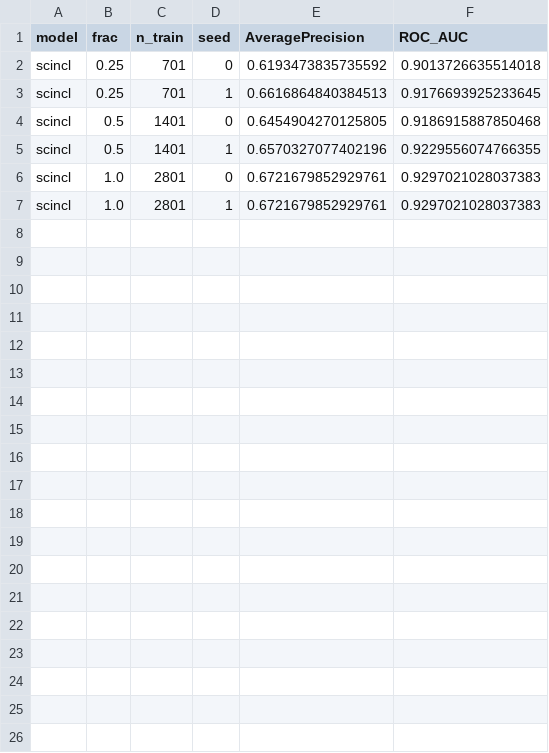
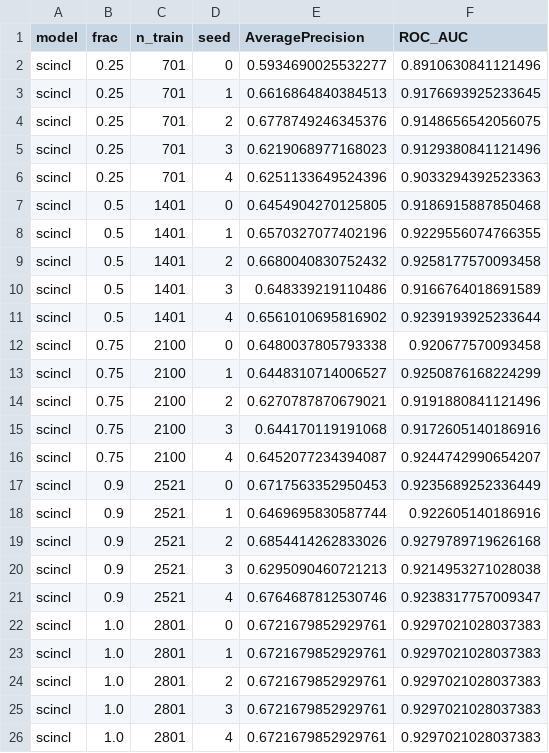
Before and after one commit to destiny-evidence/impact-case-1, a CSV file: data/models/testing/inout/results/learning_curve_scincl.csv, drawn as a sheet.

```diff
--- a/data/models/testing/inout/results/learning_curve_scincl.csv
+++ b/data/models/testing/inout/results/learning_curve_scincl.csv
@@ -1,7 +1,26 @@
 model,frac,n_train,seed,AveragePrecision,ROC_AUC
-scincl,0.25,701,0,0.6193473835735592,0.9013726635514018
+scincl,0.25,701,0,0.5934690025532277,0.8910630841121496
 scincl,0.25,701,1,0.6616864840384513,0.9176693925233645
+scincl,0.25,701,2,0.6778749246345376,0.9148656542056075
+scincl,0.25,701,3,0.6219068977168023,0.9129380841121496
+scincl,0.25,701,4,0.6251133649524396,0.9033294392523363
 scincl,0.5,1401,0,0.6454904270125805,0.9186915887850468
 scincl,0.5,1401,1,0.6570327077402196,0.9229556074766355
+scincl,0.5,1401,2,0.6680040830752432,0.9258177570093458
+scincl,0.5,1401,3,0.648339219110486,0.9166764018691589
+scincl,0.5,1401,4,0.6561010695816902,0.9239193925233644
+scincl,0.75,2100,0,0.6480037805793338,0.920677570093458
+scincl,0.75,2100,1,0.6448310714006527,0.9250876168224299
+scincl,0.75,2100,2,0.6270787870679021,0.9191880841121496
+scincl,0.75,2100,3,0.644170119191068,0.9172605140186916
+scincl,0.75,2100,4,0.6452077234394087,0.9244742990654207
+scincl,0.9,2521,0,0.6717563352950453,0.9235689252336449
+scincl,0.9,2521,1,0.6469695830587744,0.922605140186916
+scincl,0.9,2521,2,0.6854414262833026,0.9279789719626168
+scincl,0.9,2521,3,0.6295090460721213,0.9214953271028038
+scincl,0.9,2521,4,0.6764687812530746,0.9238317757009347
 scincl,1.0,2801,0,0.6721679852929761,0.9297021028037383
 scincl,1.0,2801,1,0.6721679852929761,0.9297021028037383
+scincl,1.0,2801,2,0.6721679852929761,0.9297021028037383
+scincl,1.0,2801,3,0.6721679852929761,0.9297021028037383
+scincl,1.0,2801,4,0.6721679852929761,0.9297021028037383
```
Also changed, not shown: data/models/testing/inout/results/learning_curve_climatebert.csv, data/models/testing/inout/results/learning_curve_logreg.csv, 19 other files.
